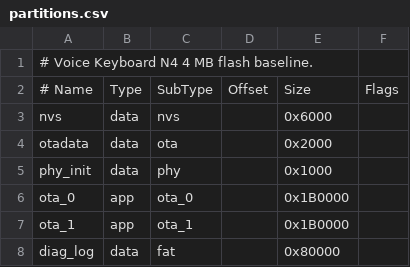
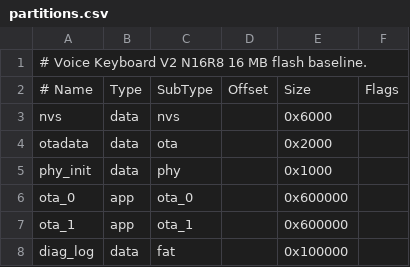
Before and after one commit to Listener-ai-Macau/Listener-Firmware, a CSV file: partitions.csv, drawn as a sheet.

```diff
--- a/partitions.csv
+++ b/partitions.csv
@@ -1,2 +1,2 @@
-# Voice Keyboard N4 4 MB flash baseline.
+# Voice Keyboard V2 N16R8 16 MB flash baseline.
 # Name,       Type, SubType,  Offset,   Size,     Flags
@@ -5,4 +5,4 @@ otadata,      data, ota,      ,         0x2000,
 phy_init,     data, phy,      ,         0x1000,
-ota_0,        app,  ota_0,    ,         0x1B0000,
-ota_1,        app,  ota_1,    ,         0x1B0000,
-diag_log,     data, fat,      ,         0x80000,
+ota_0,        app,  ota_0,    ,         0x600000,
+ota_1,        app,  ota_1,    ,         0x600000,
+diag_log,     data, fat,      ,         0x100000,
```
Also changed, not shown: 24 other files.
